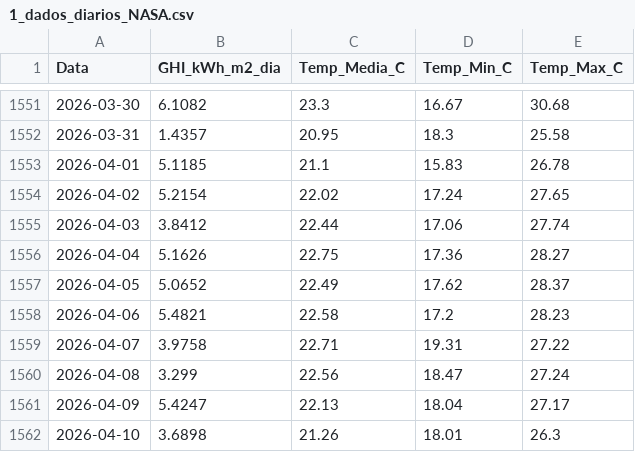
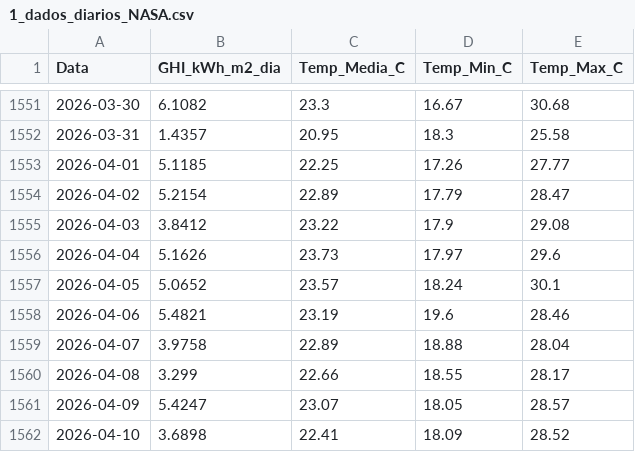
Before and after one commit to EnzoMarquezi/Monitoramento-Irradiancia-SJBV, a CSV file: 1_dados_diarios_NASA.csv, drawn as a sheet; only a part is shown, gaps mark what is left out; the diff covers the shown part only.

```diff
--- a/1_dados_diarios_NASA.csv
+++ b/1_dados_diarios_NASA.csv
@@ -1552,11 +1552,11 @@
 2026-03-31,1.4357,20.95,18.3,25.58
-2026-04-01,5.1185,21.1,15.83,26.78
-2026-04-02,5.2154,22.02,17.24,27.65
-2026-04-03,3.8412,22.44,17.06,27.74
-2026-04-04,5.1626,22.75,17.36,28.27
-2026-04-05,5.0652,22.49,17.62,28.37
-2026-04-06,5.4821,22.58,17.2,28.23
-2026-04-07,3.9758,22.71,19.31,27.22
-2026-04-08,3.299,22.56,18.47,27.24
-2026-04-09,5.4247,22.13,18.04,27.17
-2026-04-10,3.6898,21.26,18.01,26.3
+2026-04-01,5.1185,22.25,17.26,27.77
+2026-04-02,5.2154,22.89,17.79,28.47
+2026-04-03,3.8412,23.22,17.9,29.08
+2026-04-04,5.1626,23.73,17.97,29.6
+2026-04-05,5.0652,23.57,18.24,30.1
+2026-04-06,5.4821,23.19,19.6,28.46
+2026-04-07,3.9758,22.89,18.88,28.04
+2026-04-08,3.299,22.66,18.55,28.17
+2026-04-09,5.4247,23.07,18.05,28.57
+2026-04-10,3.6898,22.41,18.09,28.52
```
Also changed, not shown: 1 added row and 39 edited cells elsewhere in this file.
